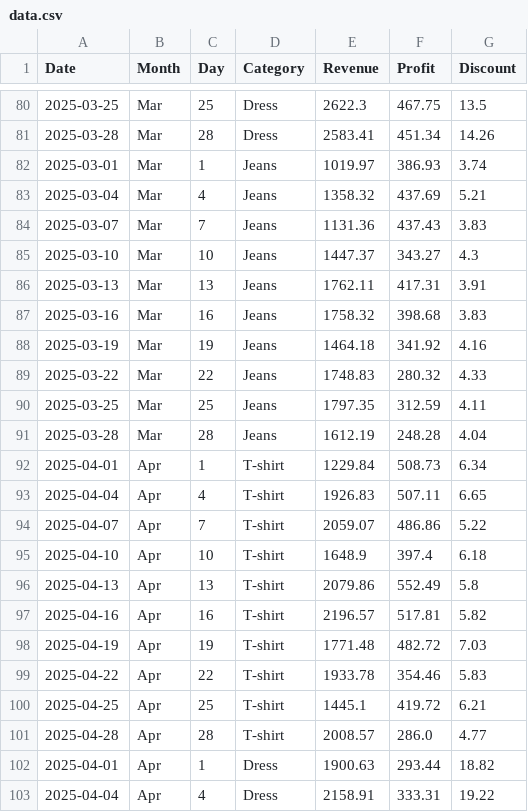
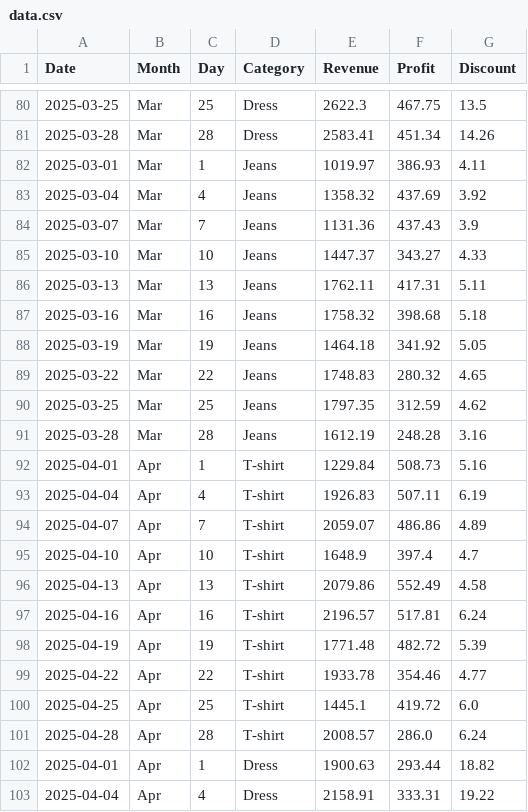
Before and after one commit to Gil-Katzir/final_project_dashboard, a CSV file: data.csv, drawn as a sheet; only a part is shown, gaps mark what is left out; the diff covers the shown part only.

```diff
--- a/data.csv
+++ b/data.csv
@@ -81,22 +81,22 @@ Date,Month,Day,Category,Revenue,Profit,Discount
 2025-03-28,Mar,28,Dress,2583.41,451.34,14.26
-2025-03-01,Mar,1,Jeans,1019.97,386.93,3.74
-2025-03-04,Mar,4,Jeans,1358.32,437.69,5.21
-2025-03-07,Mar,7,Jeans,1131.36,437.43,3.83
-2025-03-10,Mar,10,Jeans,1447.37,343.27,4.3
-2025-03-13,Mar,13,Jeans,1762.11,417.31,3.91
-2025-03-16,Mar,16,Jeans,1758.32,398.68,3.83
-2025-03-19,Mar,19,Jeans,1464.18,341.92,4.16
-2025-03-22,Mar,22,Jeans,1748.83,280.32,4.33
-2025-03-25,Mar,25,Jeans,1797.35,312.59,4.11
-2025-03-28,Mar,28,Jeans,1612.19,248.28,4.04
-2025-04-01,Apr,1,T-shirt,1229.84,508.73,6.34
-2025-04-04,Apr,4,T-shirt,1926.83,507.11,6.65
-2025-04-07,Apr,7,T-shirt,2059.07,486.86,5.22
-2025-04-10,Apr,10,T-shirt,1648.9,397.4,6.18
-2025-04-13,Apr,13,T-shirt,2079.86,552.49,5.8
-2025-04-16,Apr,16,T-shirt,2196.57,517.81,5.82
-2025-04-19,Apr,19,T-shirt,1771.48,482.72,7.03
-2025-04-22,Apr,22,T-shirt,1933.78,354.46,5.83
-2025-04-25,Apr,25,T-shirt,1445.1,419.72,6.21
-2025-04-28,Apr,28,T-shirt,2008.57,286.0,4.77
+2025-03-01,Mar,1,Jeans,1019.97,386.93,4.11
+2025-03-04,Mar,4,Jeans,1358.32,437.69,3.92
+2025-03-07,Mar,7,Jeans,1131.36,437.43,3.9
+2025-03-10,Mar,10,Jeans,1447.37,343.27,4.33
+2025-03-13,Mar,13,Jeans,1762.11,417.31,5.11
+2025-03-16,Mar,16,Jeans,1758.32,398.68,5.18
+2025-03-19,Mar,19,Jeans,1464.18,341.92,5.05
+2025-03-22,Mar,22,Jeans,1748.83,280.32,4.65
+2025-03-25,Mar,25,Jeans,1797.35,312.59,4.62
+2025-03-28,Mar,28,Jeans,1612.19,248.28,3.16
+2025-04-01,Apr,1,T-shirt,1229.84,508.73,5.16
+2025-04-04,Apr,4,T-shirt,1926.83,507.11,6.19
+2025-04-07,Apr,7,T-shirt,2059.07,486.86,4.89
+2025-04-10,Apr,10,T-shirt,1648.9,397.4,4.7
+2025-04-13,Apr,13,T-shirt,2079.86,552.49,4.58
+2025-04-16,Apr,16,T-shirt,2196.57,517.81,6.24
+2025-04-19,Apr,19,T-shirt,1771.48,482.72,5.39
+2025-04-22,Apr,22,T-shirt,1933.78,354.46,4.77
+2025-04-25,Apr,25,T-shirt,1445.1,419.72,6.0
+2025-04-28,Apr,28,T-shirt,2008.57,286.0,6.24
 2025-04-01,Apr,1,Dress,1900.63,293.44,18.82
```
Also changed, not shown: 97 edited cells elsewhere in this file, 1 other file.
